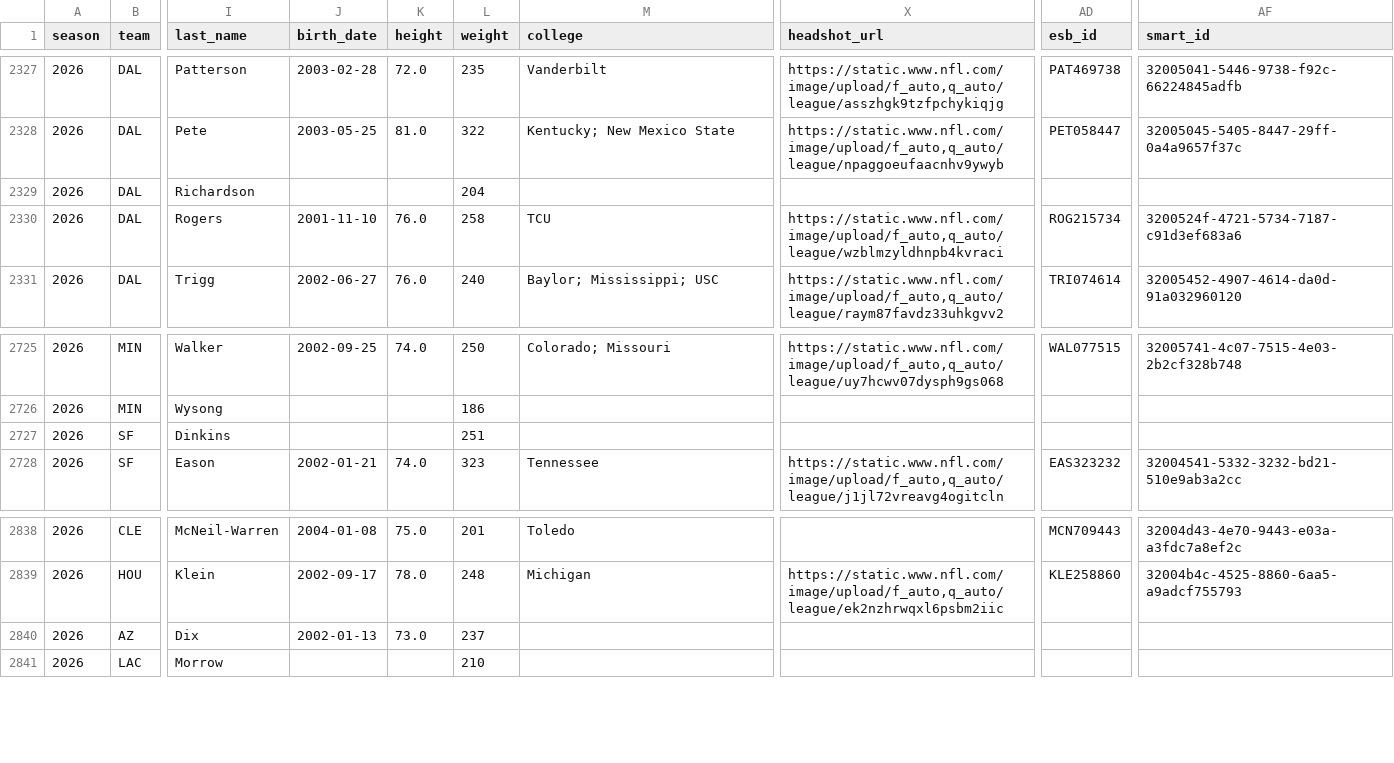
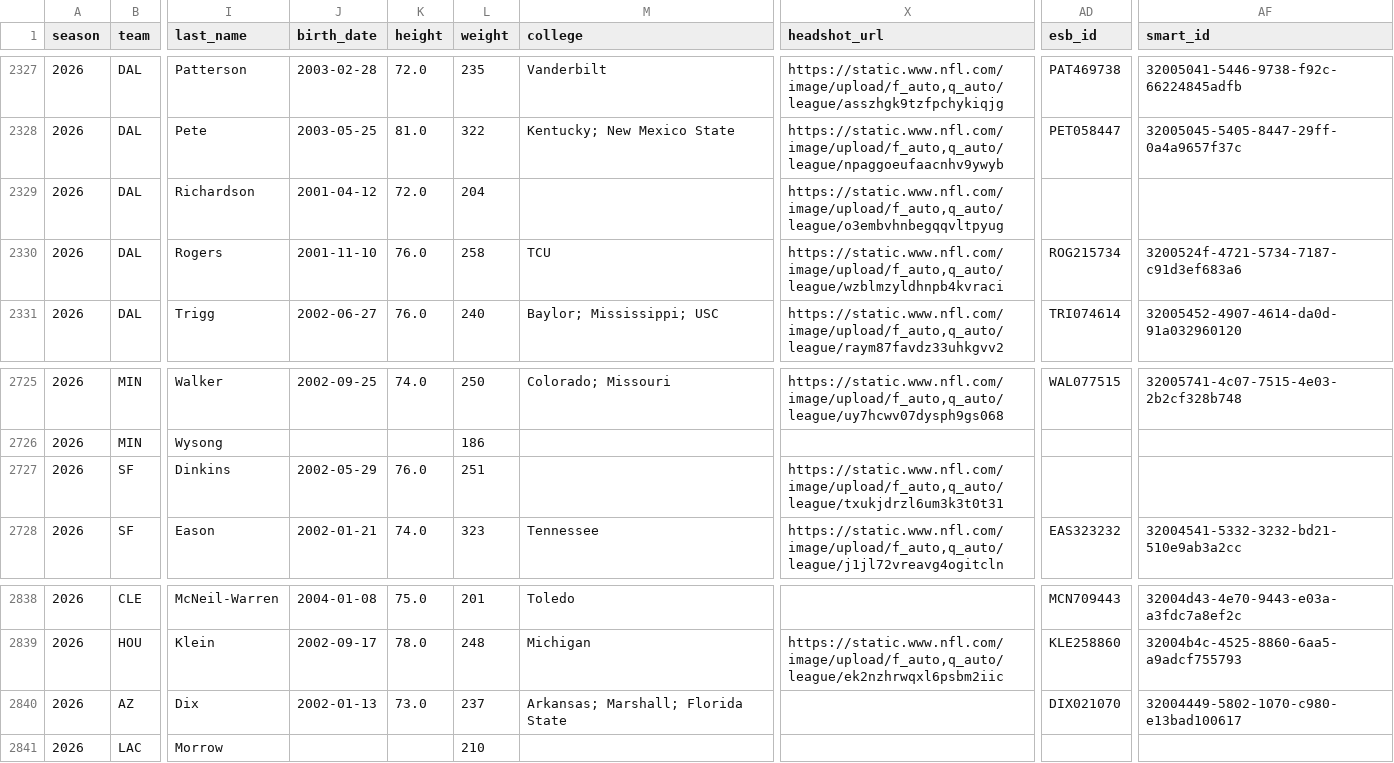
Before and after one commit to msiony24/Michael-betting-dashboard, a CSV file: data/nfl/rosters.csv, drawn as a sheet; only a part is shown, gaps mark what is left out; the diff names each change by its address in the sheet, - before the commit and + after, or states it on an @@ line.

```diff
--- a/data/nfl/rosters.csv
+++ b/data/nfl/rosters.csv
-J2329 (birth_date): (empty)
+J2329 (birth_date): 2001-04-12
-K2329 (height): (empty)
+K2329 (height): 72.0
-X2329 (headshot_url): (empty)
+X2329 (headshot_url): https://static.www.nfl.com/image/upload/f_auto,q_auto/league/o3embvhnbegqqvltpyug
-J2727 (birth_date): (empty)
+J2727 (birth_date): 2002-05-29
-K2727 (height): (empty)
+K2727 (height): 76.0
-X2727 (headshot_url): (empty)
+X2727 (headshot_url): https://static.www.nfl.com/image/upload/f_auto,q_auto/league/txukjdrzl6um3k3t0t31
-M2840 (college): (empty)
+M2840 (college): Arkansas; Marshall; Florida State
-AD2840 (esb_id): (empty)
+AD2840 (esb_id): DIX021070
-AF2840 (smart_id): (empty)
+AF2840 (smart_id): 32004449-5802-1070-c980-e13bad100617
```
Also changed, not shown: data/nfl/depth_charts.csv, data/nfl/game_quality.csv, 11 other files.
